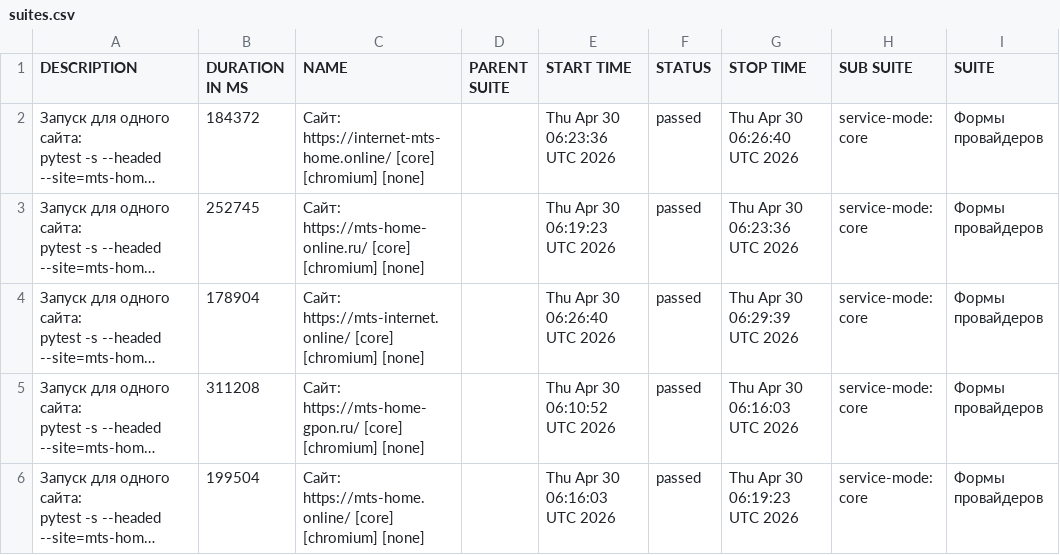
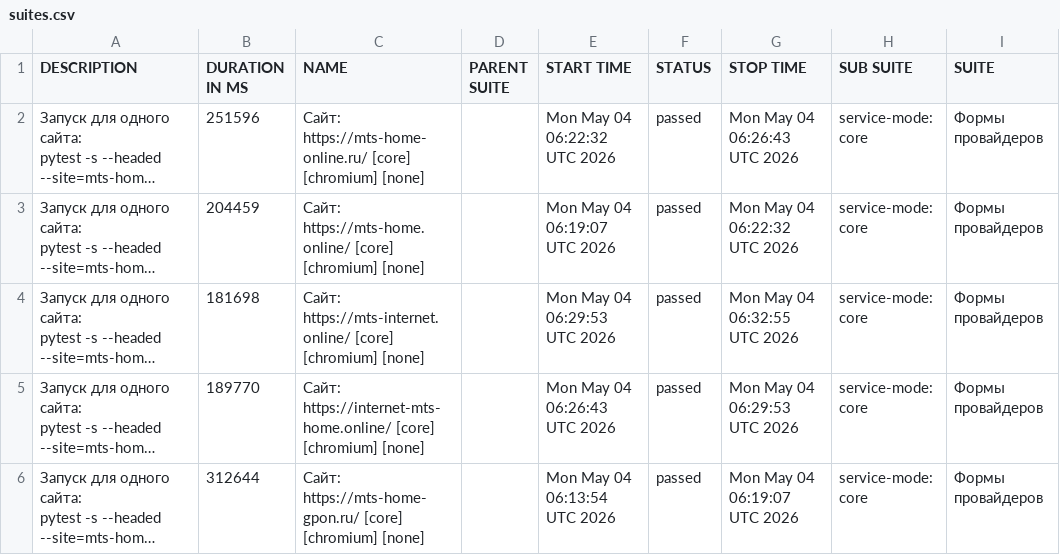
Before and after one commit to deidolinde-maker/Everyday_test, a CSV file: provider-mts/data/suites.csv, drawn as a sheet; only a part is shown; long unchanged cells end in …; the diff names each change by its address in the sheet, - before the commit and + after, or states it on an @@ line.

```diff
--- a/provider-mts/data/suites.csv
+++ b/provider-mts/data/suites.csv
-B2 (DURATION IN MS): 184372
+B2 (DURATION IN MS): 251596
-C2 (NAME): Сайт: https://internet-mts-home.online/ [core] [chromium]…
+C2 (NAME): Сайт: https://mts-home-online.ru/ [core] [chromium]…
-E2 (START TIME): Thu Apr 30 06:23:36 UTC 2026
+E2 (START TIME): Mon May 04 06:22:32 UTC 2026
-G2 (STOP TIME): Thu Apr 30 06:26:40 UTC 2026
+G2 (STOP TIME): Mon May 04 06:26:43 UTC 2026
-B3 (DURATION IN MS): 252745
+B3 (DURATION IN MS): 204459
-C3 (NAME): Сайт: https://mts-home-online.ru/ [core] [chromium]…
+C3 (NAME): Сайт: https://mts-home.online/ [core] [chromium]…
-E3 (START TIME): Thu Apr 30 06:19:23 UTC 2026
+E3 (START TIME): Mon May 04 06:19:07 UTC 2026
-G3 (STOP TIME): Thu Apr 30 06:23:36 UTC 2026
+G3 (STOP TIME): Mon May 04 06:22:32 UTC 2026
-B4 (DURATION IN MS): 178904
+B4 (DURATION IN MS): 181698
-E4 (START TIME): Thu Apr 30 06:26:40 UTC 2026
+E4 (START TIME): Mon May 04 06:29:53 UTC 2026
-G4 (STOP TIME): Thu Apr 30 06:29:39 UTC 2026
+G4 (STOP TIME): Mon May 04 06:32:55 UTC 2026
-B5 (DURATION IN MS): 311208
+B5 (DURATION IN MS): 189770
-C5 (NAME): Сайт: https://mts-home-gpon.ru/ [core] [chromium]…
+C5 (NAME): Сайт: https://internet-mts-home.online/ [core] [chromium]…
-E5 (START TIME): Thu Apr 30 06:10:52 UTC 2026
+E5 (START TIME): Mon May 04 06:26:43 UTC 2026
-G5 (STOP TIME): Thu Apr 30 06:16:03 UTC 2026
+G5 (STOP TIME): Mon May 04 06:29:53 UTC 2026
-B6 (DURATION IN MS): 199504
+B6 (DURATION IN MS): 312644
-C6 (NAME): Сайт: https://mts-home.online/ [core] [chromium]…
+C6 (NAME): Сайт: https://mts-home-gpon.ru/ [core] [chromium]…
-E6 (START TIME): Thu Apr 30 06:16:03 UTC 2026
+E6 (START TIME): Mon May 04 06:13:54 UTC 2026
-G6 (STOP TIME): Thu Apr 30 06:19:23 UTC 2026
+G6 (STOP TIME): Mon May 04 06:19:07 UTC 2026
```
Also changed, not shown: 49 other files.
